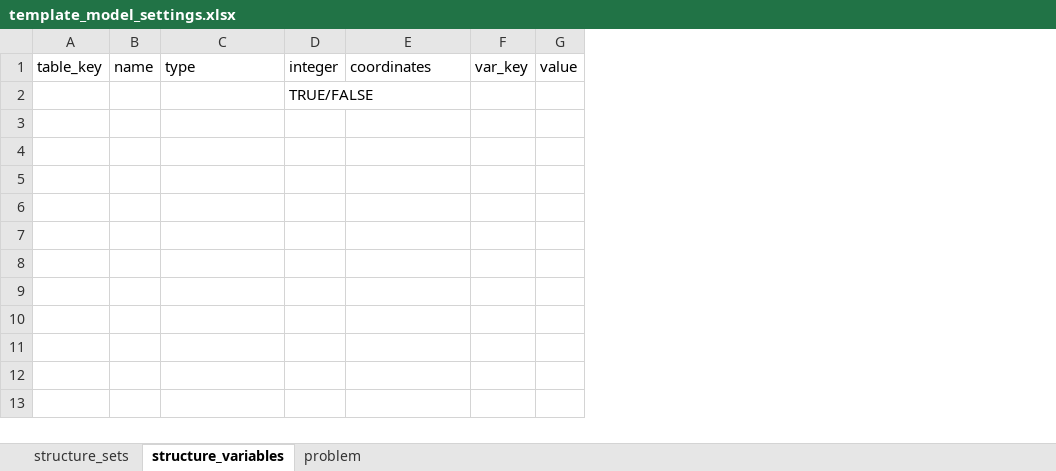
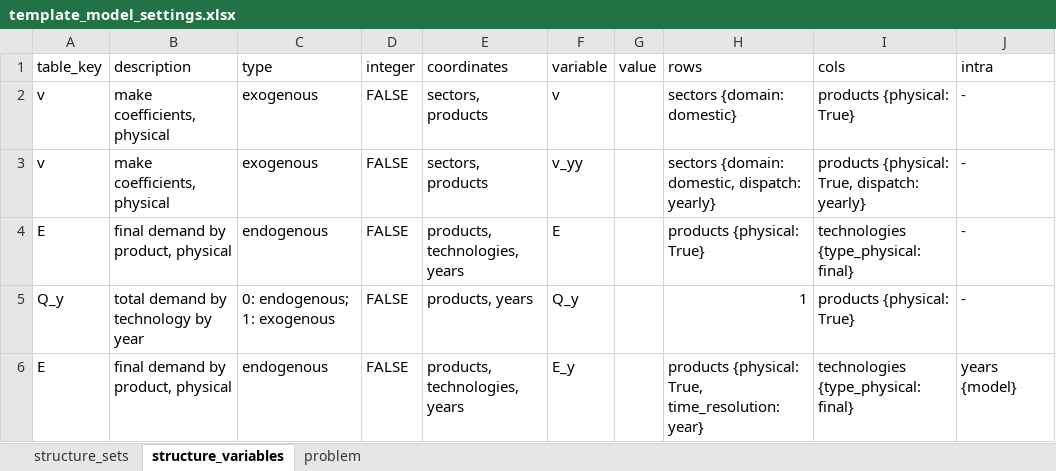
Before and after one commit to pyESM-project/pyesm, an Excel workbook: default/template_model_settings.xlsx, sheet structure_variables, drawn as a sheet; values as stored, in another font and other column widths than the file's, no borders; table styles not drawn; removed rows and columns are numbered as before the commit, all else as after; the diff names each change by its address in the sheet, - before the commit and + after, or states it on an @@ line.

```diff
--- a/default/template_model_settings.xlsx (sheet structure_variables)
+++ b/default/template_model_settings.xlsx (sheet structure_variables)
-column B (name), empty
+column B (description), empty
-column F (var_key), empty
+column F (variable), empty
+column H (rows), empty
+column I (cols), empty
+column J (intra), empty
-row 2:  |  |  | TRUE/FALSE
+row 2: v | make coefficients, physical | exogenous | FALSE | sectors, products | v |  | sectors {domain: domestic} | products {physical: True} | -
+row 3: v | make coefficients, physical | exogenous | FALSE | sectors, products | v_yy |  | sectors {domain: domestic, dispatch: yearly} | products {physical: True, dispatch: yearly} | -
+row 4: E | final demand by product, physical | endogenous | FALSE | products, technologies, years | E |  | products {physical: True} | technologies {type_physical: final} | -
+row 5: Q_y | total demand by technology by year | 0: endogenous; 1: exogenous | FALSE | products, years | Q_y |  | 1 | products {physical: True} | -
+row 6: E | final demand by product, physical | endogenous | FALSE | products, technologies, years | E_y |  | products {physical: True, time_resolution: year} | technologies {type_physical: final} | years {model}
```
Also changed, not shown: sheet structure_sets, sheet problem, 4 other files.
